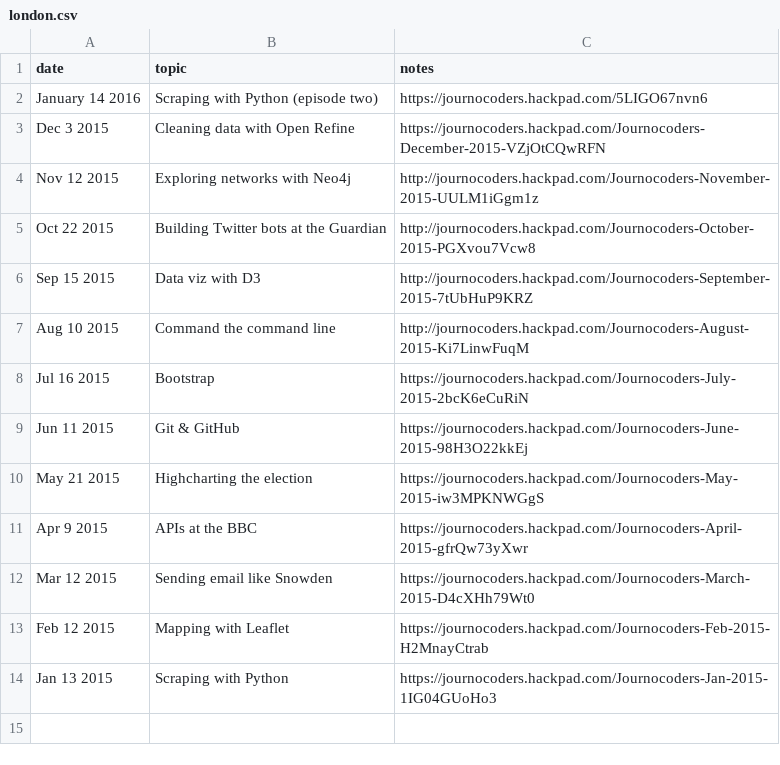
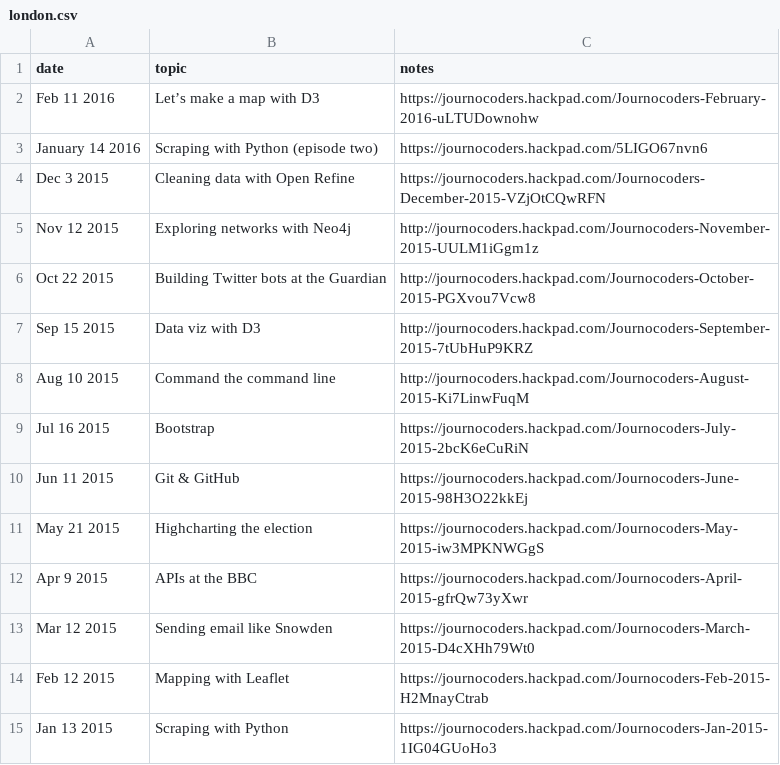
Before and after one commit to journocoders/journocoders.github.io, a CSV file: _data/london.csv, drawn as a sheet.

Commit message:
Add February 2016 London meetup

```diff
--- a/_data/london.csv
+++ b/_data/london.csv
@@ -1,2 +1,3 @@
 date,topic,notes
+Feb 11 2016,     Let’s make a map with D3,                https://journocoders.hackpad.com/Journocoders-February-2016-uLTUDownohw
 January 14 2016, Scraping with Python (episode two),      https://journocoders.hackpad.com/5LIGO67nvn6
```
